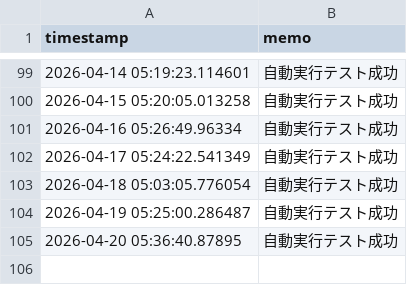
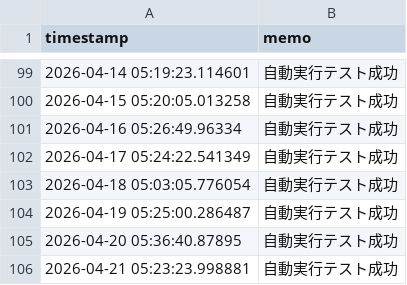
Before and after one commit to itodaa2z-ux/L-YfRy-TCkwr-x6gx, a CSV file: data_log.csv, drawn as a sheet; only a part is shown, gaps mark what is left out; the diff names each change by its address in the sheet, - before the commit and + after, or states it on an @@ line.

```diff
--- a/data_log.csv
+++ b/data_log.csv
+row 106: 2026-04-21 05:23:23.998881 | 自動実行テスト成功
```
